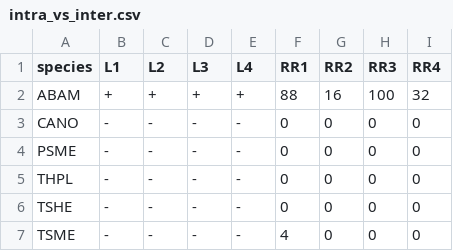
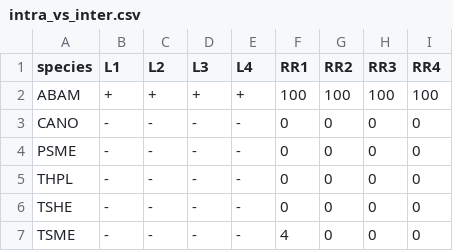
Before and after one commit to sgraham9319/TreeGrowth, a CSV file: Figures/intra_vs_inter.csv, drawn as a sheet.

```diff
--- a/Figures/intra_vs_inter.csv
+++ b/Figures/intra_vs_inter.csv
@@ -1,3 +1,3 @@
 "species","L1","L2","L3","L4","RR1","RR2","RR3","RR4"
-"ABAM","+","+","+","+",88,16,100,32
+"ABAM","+","+","+","+",100,100,100,100
 "CANO","-","-","-","-",0,0,0,0
```
Also changed, not shown: Figures/intra_vs_inter_rand.csv.
